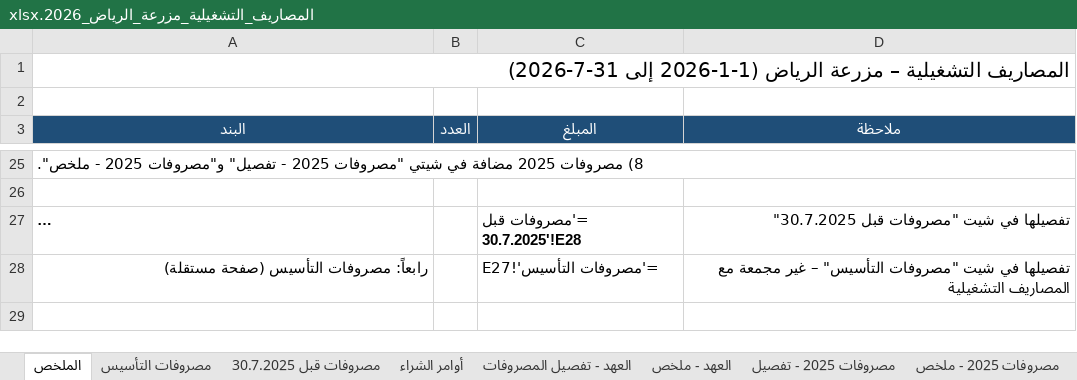
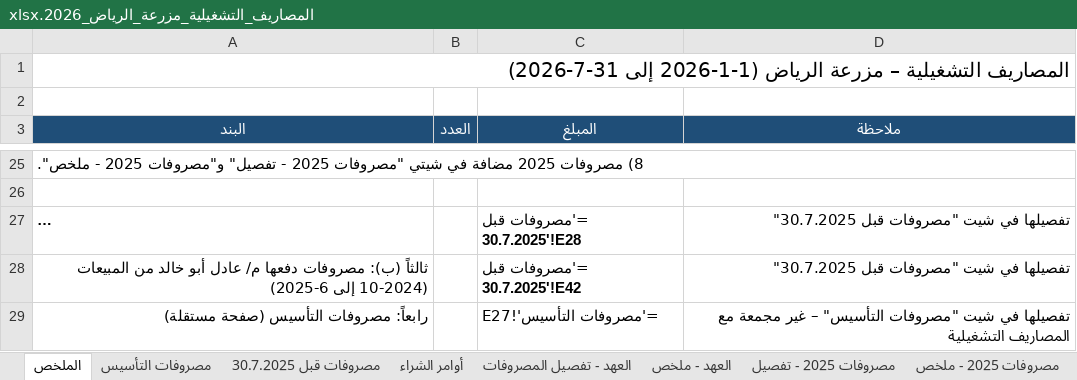
Before and after one commit to ahmedabdelsabour6/NSC, an Excel workbook: المصاريف_التشغيلية_مزرعة_الرياض_2026.xlsx, sheet الملخص, drawn as a sheet; only a part is shown, gaps mark what is left out; long unchanged cells end in …; values as stored, in another font and other column widths than the file's, no borders; formulas without a stored value are shown as written; the diff names each change by its address in the sheet, - before the commit and + after, or states it on an @@ line.

```diff
--- a/المصاريف_التشغيلية_مزرعة_الرياض_2026.xlsx (sheet الملخص)
+++ b/المصاريف_التشغيلية_مزرعة_الرياض_2026.xlsx (sheet الملخص)
+row 28: ثالثاً (ب): مصروفات دفعها م/ عادل أبو خالد من المبيعات (10-2024 إلى 6-2025) |  | ='مصروفات قبل 30.7.2025'!E42 | تفصيلها في شيت "مصروفات قبل 30.7.2025"
```
Also changed, not shown: sheet مصروفات قبل 30.7.2025.
